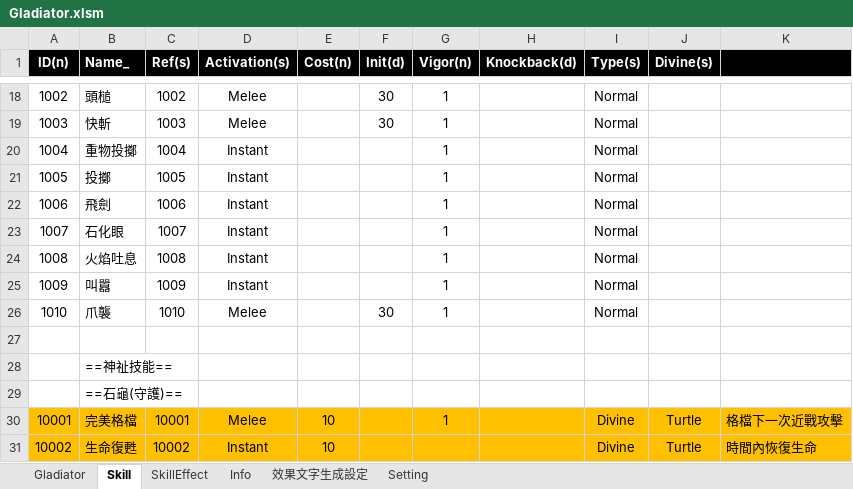
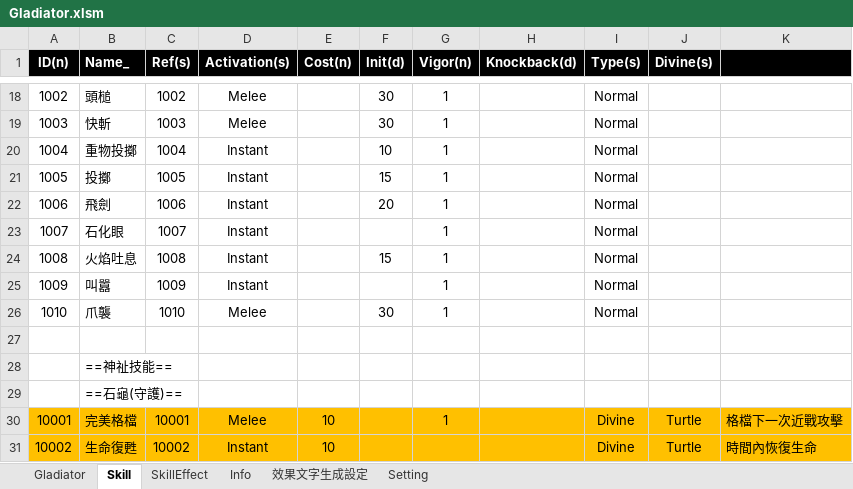
Before and after one commit to pixiesfordev/gladiators, an Excel workbook: Design/Gladiator.xlsm, sheet Skill, drawn as a sheet; only a part is shown, gaps mark what is left out; values as stored, in another font and other column widths than the file's, no borders; the diff names each change by its address in the sheet, - before the commit and + after, or states it on an @@ line.

```diff
--- a/Design/Gladiator.xlsm (sheet Skill)
+++ b/Design/Gladiator.xlsm (sheet Skill)
-F20 (Init(d)): (empty)
+F20 (Init(d)): 10
-F21 (Init(d)): (empty)
+F21 (Init(d)): 15
-F22 (Init(d)): (empty)
+F22 (Init(d)): 20
-F24 (Init(d)): (empty)
+F24 (Init(d)): 15
```
Also changed, not shown: 10 other files.
